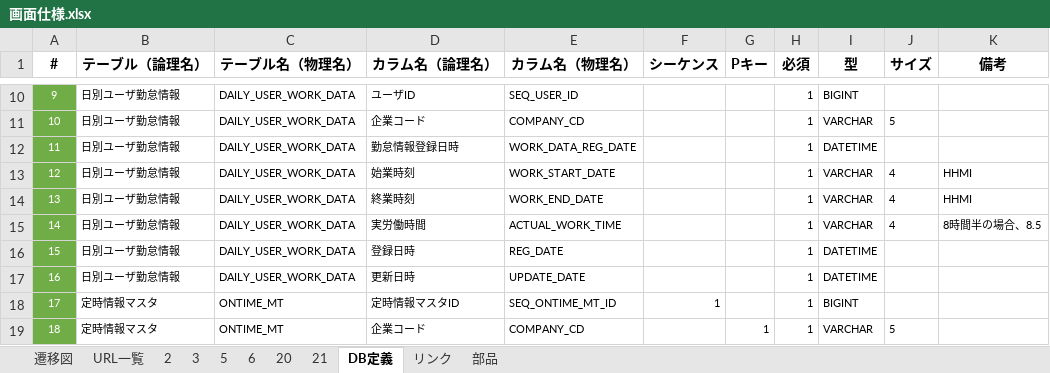
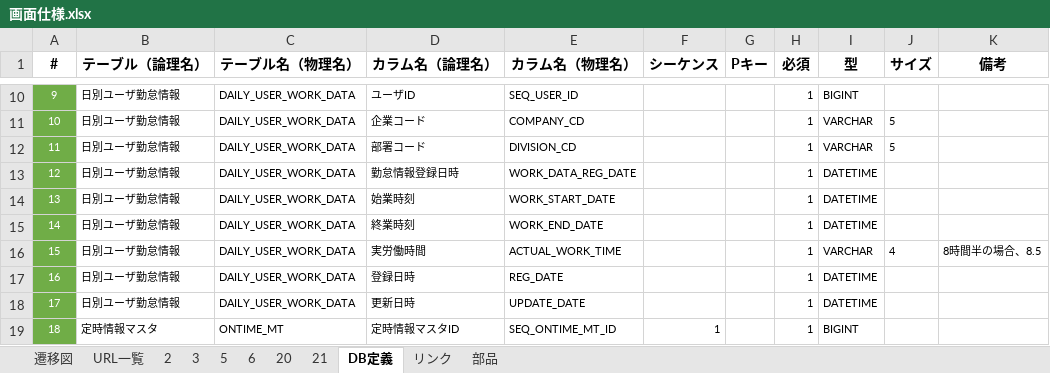
Before and after one commit to kohei-okazaki/project, an Excel workbook: docs/画面仕様.xlsx, sheet DB定義, drawn as a sheet; only a part is shown, gaps mark what is left out; the shorter side is filled out with more unchanged rows; values as stored, in another font and other column widths than the file's, no borders; table styles not drawn; addresses are those after the commit; the diff names each change by its address in the sheet, - before the commit and + after, or states it on an @@ line.

```diff
--- a/docs/画面仕様.xlsx (sheet DB定義)
+++ b/docs/画面仕様.xlsx (sheet DB定義)
+row 12: 11 | 日別ユーザ勤怠情報 | DAILY_USER_WORK_DATA | 部署コード | DIVISION_CD |  |  | 1 | VARCHAR | 5
@@ column A (#) renumbered from row 13 down @@
-I14:I15 (型): VARCHAR
+I14:I15 (型): DATETIME
-J14:J15 (サイズ): 4
+J14:J15 (サイズ): (empty)
-K14:K15 (備考): HHMI
+K14:K15 (備考): (empty)
```
Also changed, not shown: sheet 20, formulas that keep their value, charts or pictures, 12 other files.
